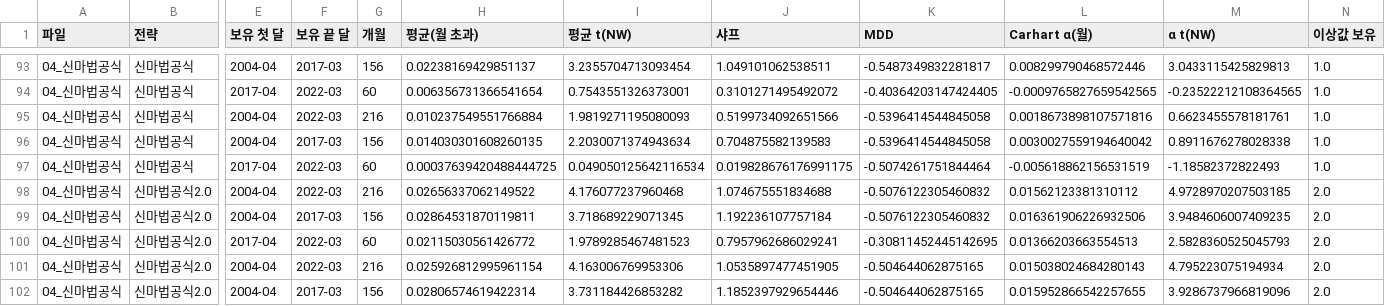
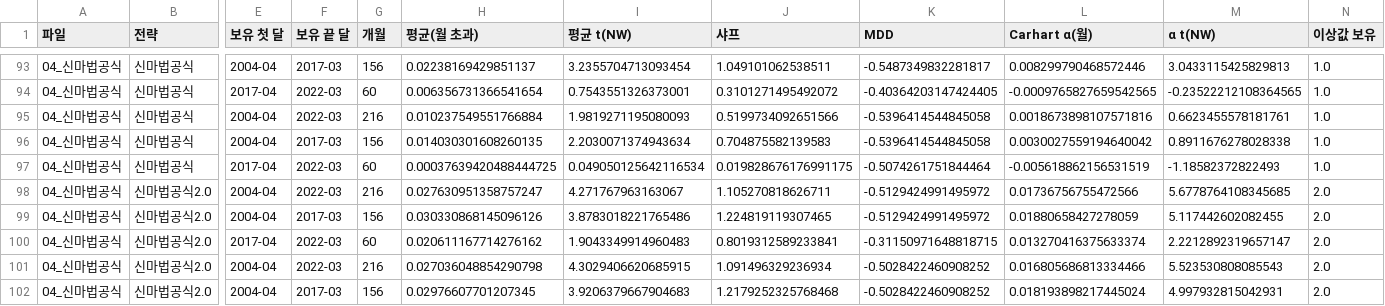
Before and after one commit to Rowoon-Lee5/assignment02-magicformula-backtest, a CSV file: 결과_월수익률/요약표.csv, drawn as a sheet; only a part is shown, gaps mark what is left out; the diff covers the shown part only; the diff names each change by its address in the sheet, - before the commit and + after, or states it on an @@ line.

```diff
--- a/결과_월수익률/요약표.csv
+++ b/결과_월수익률/요약표.csv
-H98 (평균(월 초과)): 0.02656337062149522
+H98 (평균(월 초과)): 0.027630951358757247
-I98 (평균 t(NW)): 4.176077237960468
+I98 (평균 t(NW)): 4.271767963163067
-J98 (샤프): 1.074675551834688
+J98 (샤프): 1.105270818626711
-K98:K99 (MDD): -0.5076122305460832
+K98:K99 (MDD): -0.5129424991495972
-L98 (Carhart α(월)): 0.01562123381310112
+L98 (Carhart α(월)): 0.01736756755472566
-M98 (α t(NW)): 4.9728970207503185
+M98 (α t(NW)): 5.6778764108345685
-H99 (평균(월 초과)): 0.02864531870119811
+H99 (평균(월 초과)): 0.030330868145096126
-I99 (평균 t(NW)): 3.718689229071345
+I99 (평균 t(NW)): 3.8783018221765486
-J99 (샤프): 1.192236107757184
+J99 (샤프): 1.224819119307465
-L99 (Carhart α(월)): 0.016361906226932506
+L99 (Carhart α(월)): 0.01880658427278059
-M99 (α t(NW)): 3.9484606007409235
+M99 (α t(NW)): 5.117442602082455
-H100 (평균(월 초과)): 0.02115030561426772
+H100 (평균(월 초과)): 0.020611167714276162
-I100 (평균 t(NW)): 1.9789285467481523
+I100 (평균 t(NW)): 1.9043349914960483
-J100 (샤프): 0.7957962686029241
+J100 (샤프): 0.8019312589233841
-K100 (MDD): -0.30811452445142695
+K100 (MDD): -0.31150971648818715
-L100 (Carhart α(월)): 0.01366203663554513
+L100 (Carhart α(월)): 0.013270416375633374
-M100 (α t(NW)): 2.5828360525045793
+M100 (α t(NW)): 2.2212892319657147
-H101 (평균(월 초과)): 0.025926812995961154
+H101 (평균(월 초과)): 0.027036048854290798
-I101 (평균 t(NW)): 4.163006769953306
+I101 (평균 t(NW)): 4.3029406620685915
-J101 (샤프): 1.0535897477451905
+J101 (샤프): 1.091496329236934
-K101:K102 (MDD): -0.504644062875165
+K101:K102 (MDD): -0.5028422460908252
-L101 (Carhart α(월)): 0.015038024684280143
+L101 (Carhart α(월)): 0.016805686813334466
-M101 (α t(NW)): 4.795223075194934
+M101 (α t(NW)): 5.523530808085543
-H102 (평균(월 초과)): 0.02806574619422314
+H102 (평균(월 초과)): 0.02976607701207345
-I102 (평균 t(NW)): 3.731184426853282
+I102 (평균 t(NW)): 3.9206379667904683
-J102 (샤프): 1.1852397929654446
+J102 (샤프): 1.2179252325768468
-L102 (Carhart α(월)): 0.015952866542257655
+L102 (Carhart α(월)): 0.018193898217445024
-M102 (α t(NW)): 3.9286737966819096
+M102 (α t(NW)): 4.997932815042931
```
Also changed, not shown: 6 edited cells elsewhere in this file, _검증/2차_07_신마법.csv, 25 other files.
